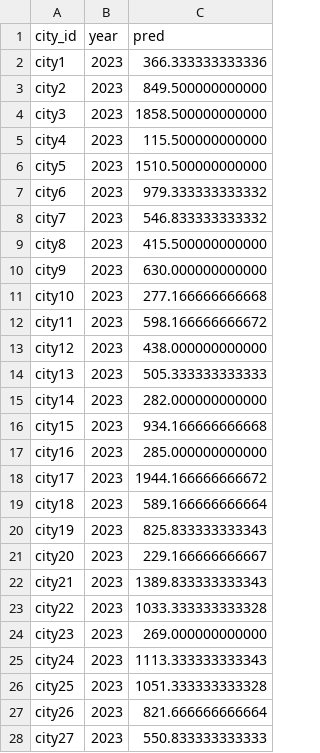
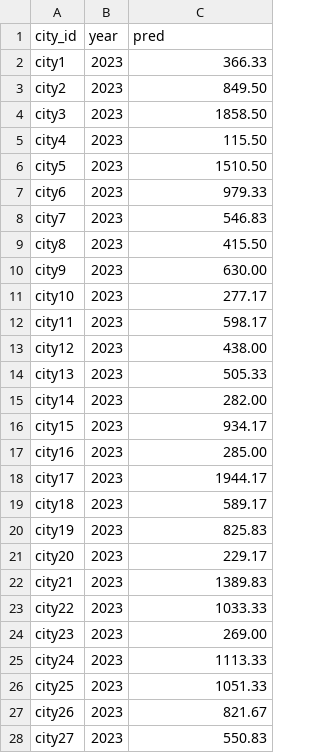
Before and after one commit to MyKr-YSteinsK/city-population-competition, a CSV file: reports/S6_HANDOFFS/S6-Plan03/submission_resident_b3.csv, drawn as a sheet; only a part is shown; the diff covers the shown part only.

```diff
--- a/reports/S6_HANDOFFS/S6-Plan03/submission_resident_b3.csv
+++ b/reports/S6_HANDOFFS/S6-Plan03/submission_resident_b3.csv
@@ -1,28 +1,28 @@
 city_id,year,pred
-city1,2023,366.333333333336
-city2,2023,849.500000000000
-city3,2023,1858.500000000000
-city4,2023,115.500000000000
-city5,2023,1510.500000000000
-city6,2023,979.333333333332
-city7,2023,546.833333333332
-city8,2023,415.500000000000
-city9,2023,630.000000000000
-city10,2023,277.166666666668
-city11,2023,598.166666666672
-city12,2023,438.000000000000
-city13,2023,505.333333333333
-city14,2023,282.000000000000
-city15,2023,934.166666666668
-city16,2023,285.000000000000
-city17,2023,1944.166666666672
-city18,2023,589.166666666664
-city19,2023,825.833333333343
-city20,2023,229.166666666667
-city21,2023,1389.833333333343
-city22,2023,1033.333333333328
-city23,2023,269.000000000000
-city24,2023,1113.333333333343
-city25,2023,1051.333333333328
-city26,2023,821.666666666664
-city27,2023,550.833333333333
+city1,2023,366.33
+city2,2023,849.50
+city3,2023,1858.50
+city4,2023,115.50
+city5,2023,1510.50
+city6,2023,979.33
+city7,2023,546.83
+city8,2023,415.50
+city9,2023,630.00
+city10,2023,277.17
+city11,2023,598.17
+city12,2023,438.00
+city13,2023,505.33
+city14,2023,282.00
+city15,2023,934.17
+city16,2023,285.00
+city17,2023,1944.17
+city18,2023,589.17
+city19,2023,825.83
+city20,2023,229.17
+city21,2023,1389.83
+city22,2023,1033.33
+city23,2023,269.00
+city24,2023,1113.33
+city25,2023,1051.33
+city26,2023,821.67
+city27,2023,550.83
```
Also changed, not shown: 13 edited cells elsewhere in this file, reports/S6_HANDOFFS/S6-Plan03/submission_registered_b3.csv, reports/S6_HANDOFFS/S6-Plan03/submission_registered_rlt3.csv, 3 other files.
